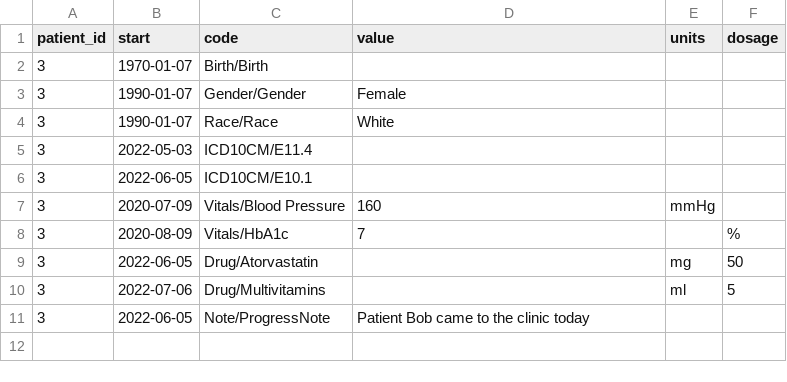
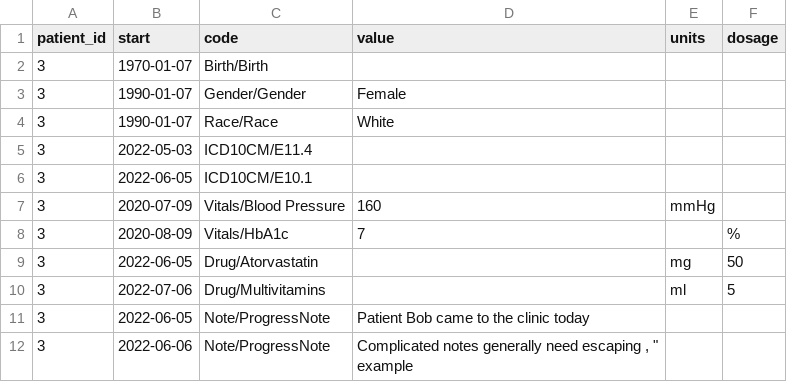
Before and after one commit to som-shahlab/femr, a CSV file: tutorials/example.csv (was tutorials/example.tsv), drawn as a sheet.

```diff
--- a/tutorials/example.tsv
+++ b/tutorials/example.csv
@@ -11 +11,3 @@ patient_id,start,code,value,units,dosage
 3,2022-06-05,Note/ProgressNote,Patient Bob came to the clinic today,,
+3,2022-06-06,Note/ProgressNote,"Complicated notes generally need escaping , ""
+ example"
```
Also changed, not shown: 2 other files.
